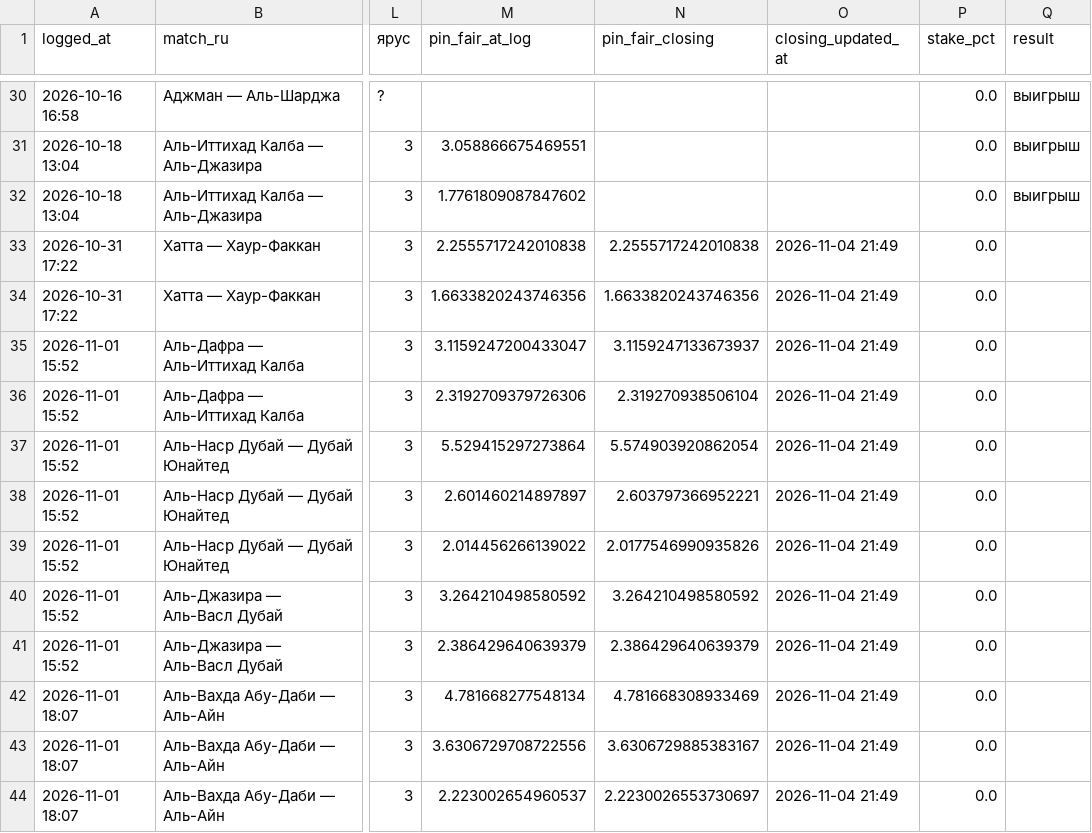
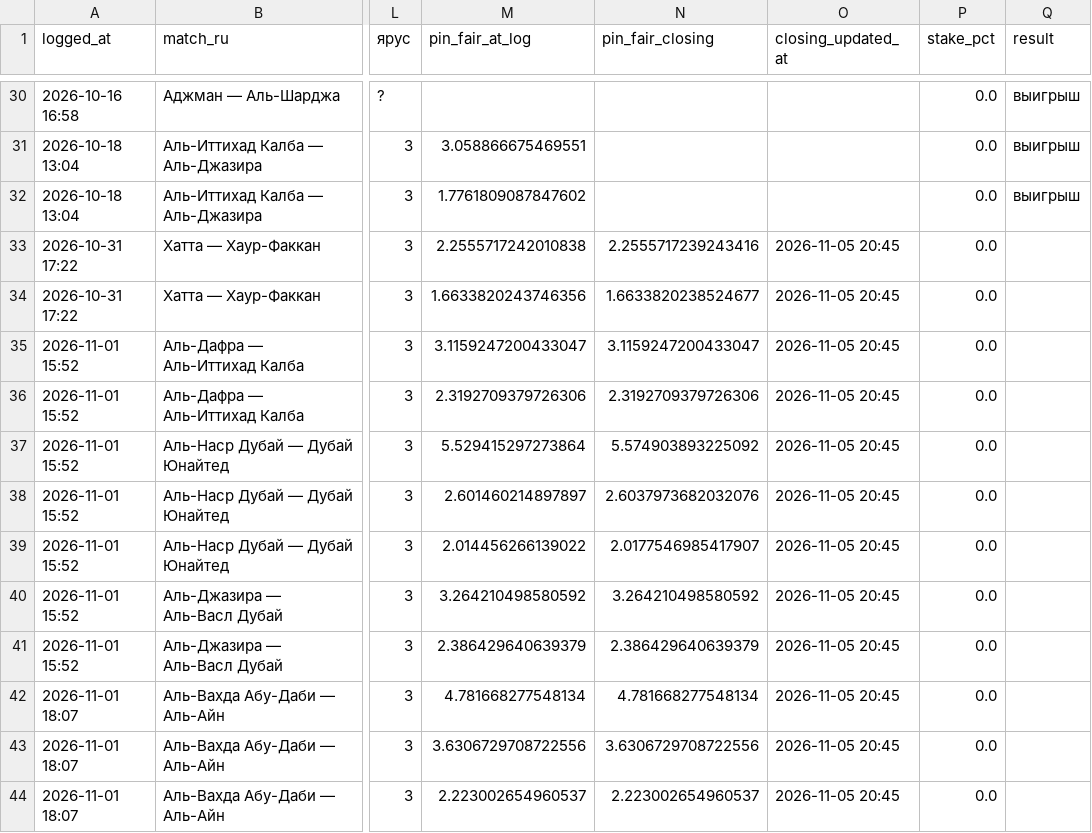
Before and after one commit to keereell/uae-bets, a CSV file: data/bets_log.csv, drawn as a sheet; only a part is shown, gaps mark what is left out; the diff names each change by its address in the sheet, - before the commit and + after, or states it on an @@ line.

```diff
--- a/data/bets_log.csv
+++ b/data/bets_log.csv
-N33 (pin_fair_closing): 2.2555717242010838
+N33 (pin_fair_closing): 2.2555717239243416
-O33:O44 (closing_updated_at): 2026-11-04 21:49
+O33:O44 (closing_updated_at): 2026-11-05 20:45
-N34 (pin_fair_closing): 1.6633820243746356
+N34 (pin_fair_closing): 1.6633820238524677
-N35 (pin_fair_closing): 3.1159247133673937
+N35 (pin_fair_closing): 3.1159247200433047
-N36 (pin_fair_closing): 2.319270938506104
+N36 (pin_fair_closing): 2.3192709379726306
-N37 (pin_fair_closing): 5.574903920862054
+N37 (pin_fair_closing): 5.574903893225092
-N38 (pin_fair_closing): 2.603797366952221
+N38 (pin_fair_closing): 2.6037973682032076
-N39 (pin_fair_closing): 2.0177546990935826
+N39 (pin_fair_closing): 2.0177546985417907
-N42 (pin_fair_closing): 4.781668308933469
+N42 (pin_fair_closing): 4.781668277548134
-N43 (pin_fair_closing): 3.6306729885383167
+N43 (pin_fair_closing): 3.6306729708722556
-N44 (pin_fair_closing): 2.2230026553730697
+N44 (pin_fair_closing): 2.223002654960537
```
